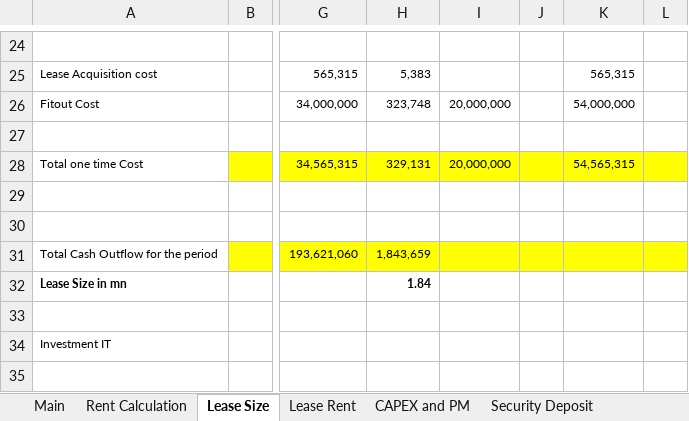
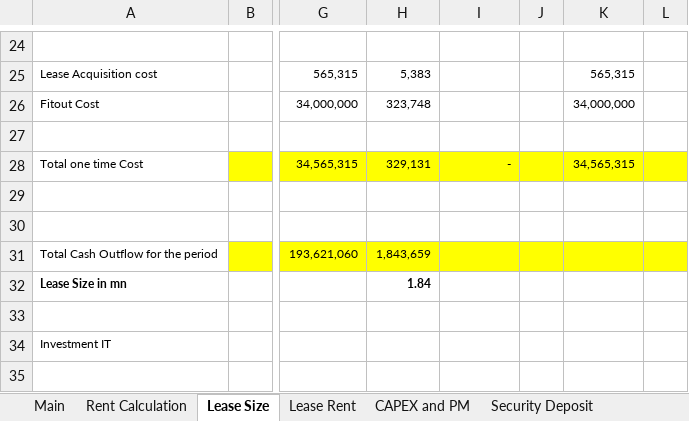
Before and after one commit to NarendraReddy077/rental-automation, an Excel workbook: artifacts/Rental Specimen.xlsx, sheet Lease Size, drawn as a sheet; only a part is shown, gaps mark what is left out; values as stored, in another font and other column widths than the file's, no borders; conditional formats not drawn; the diff names each change by its address in the sheet, - before the commit and + after, or states it on an @@ line.

```diff
--- a/artifacts/Rental Specimen.xlsx (sheet Lease Size)
+++ b/artifacts/Rental Specimen.xlsx (sheet Lease Size)
-I26: 20,000,000
+I26: (empty)
-K26: 54,000,000
+K26: 34,000,000
-I28: 20,000,000
+I28: -
-K28: 54,565,315
+K28: 34,565,315
```
Also changed, not shown: artifacts/input.xlsx, artifacts/input_template.xlsx.
